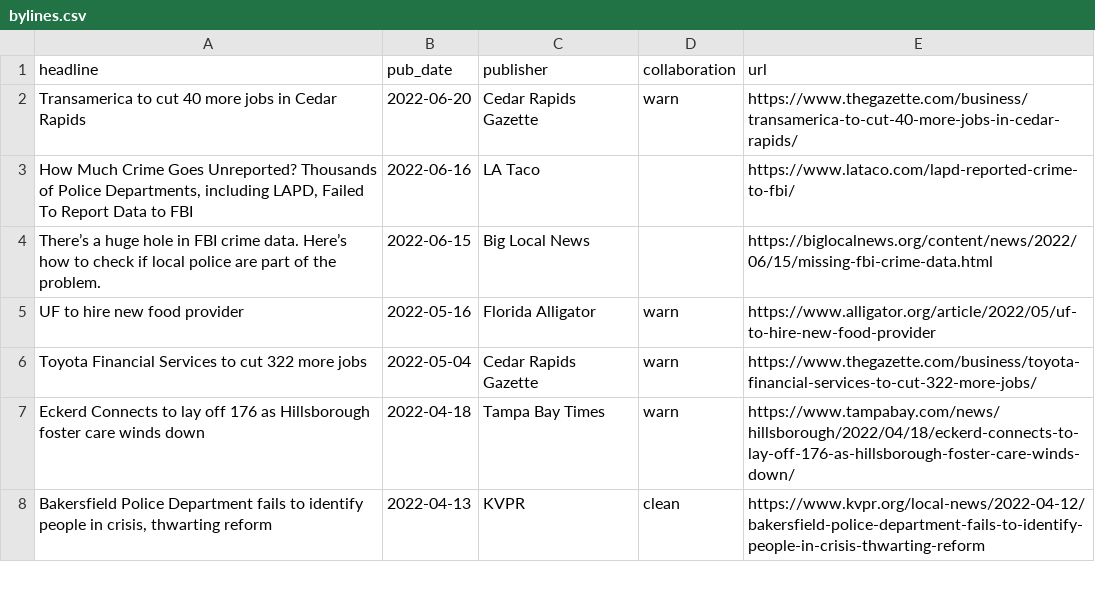
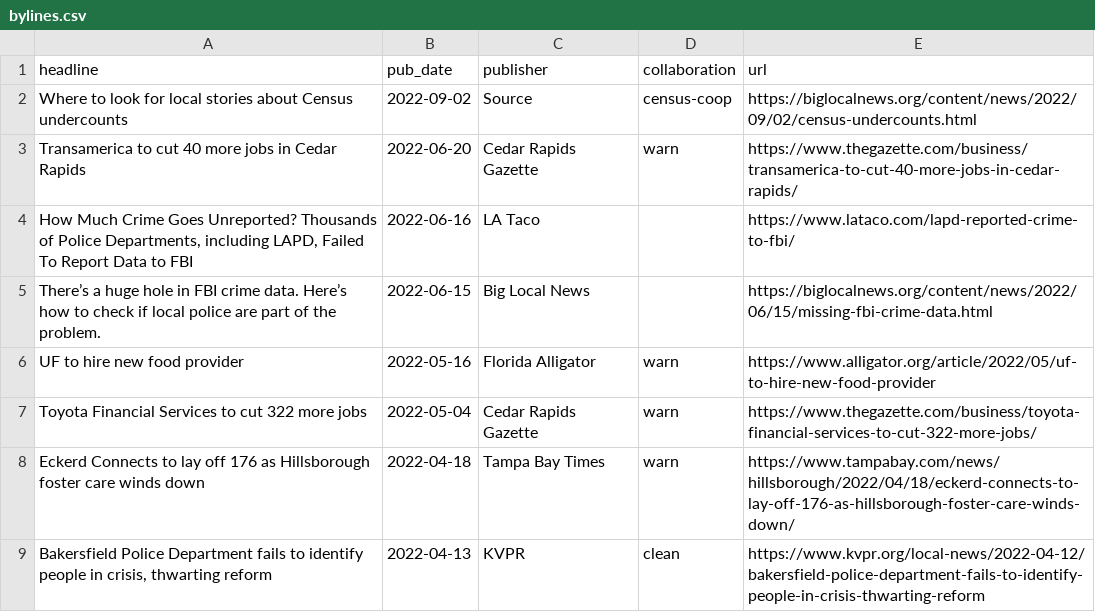
Before and after one commit to biglocalnews/bylines, a CSV file: bylines.csv, drawn as a sheet; only a part is shown; the diff names each change by its address in the sheet, - before the commit and + after, or states it on an @@ line.

Commit message:
Update bylines.csv

```diff
--- a/bylines.csv
+++ b/bylines.csv
+row 2: Where to look for local stories about Census undercounts | 2022-09-02 | Source | census-coop | https://biglocalnews.org/content/news/2022/09/02/census-undercounts.html
```
